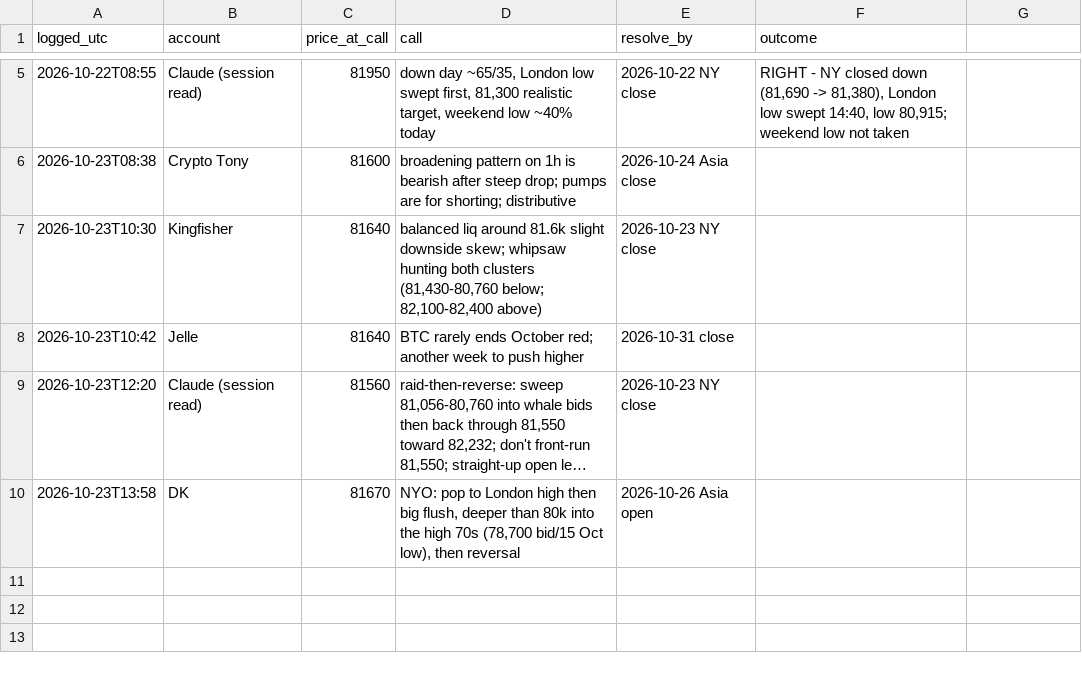
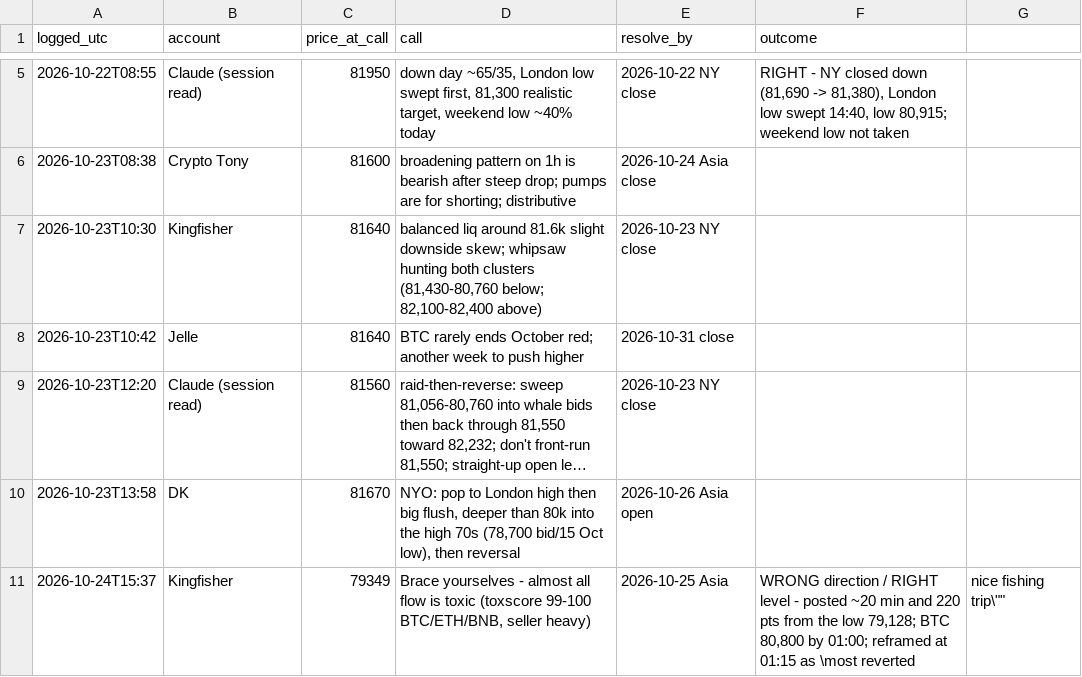
Before and after one commit to davekirk83-stack/qlab, a CSV file: runs/lines/x_calls.csv, drawn as a sheet; only a part is shown, gaps mark what is left out; long unchanged cells end in ….

```diff
--- a/runs/lines/x_calls.csv
+++ b/runs/lines/x_calls.csv
@@ -10 +10,2 @@ logged_utc,account,price_at_call,call,resolve_by,outcome
 2026-10-23T13:58,DK,81670,"NYO: pop to London high then big flush, deeper than 80k into the high 70s (78,700 bid/15 Oct low), then reversal",2026-10-26 Asia open,
+2026-10-24T15:37,Kingfisher,79349,"Brace yourselves - almost all flow is toxic (toxscore 99-100 BTC/ETH/BNB, seller heavy)",2026-10-25 Asia,"WRONG direction / RIGHT level - posted ~20 min and 220 pts from the low 79,128; BTC 80,800 by 01:00; reframed at 01:15 as \"most reverted, nice fishing trip\""
```
